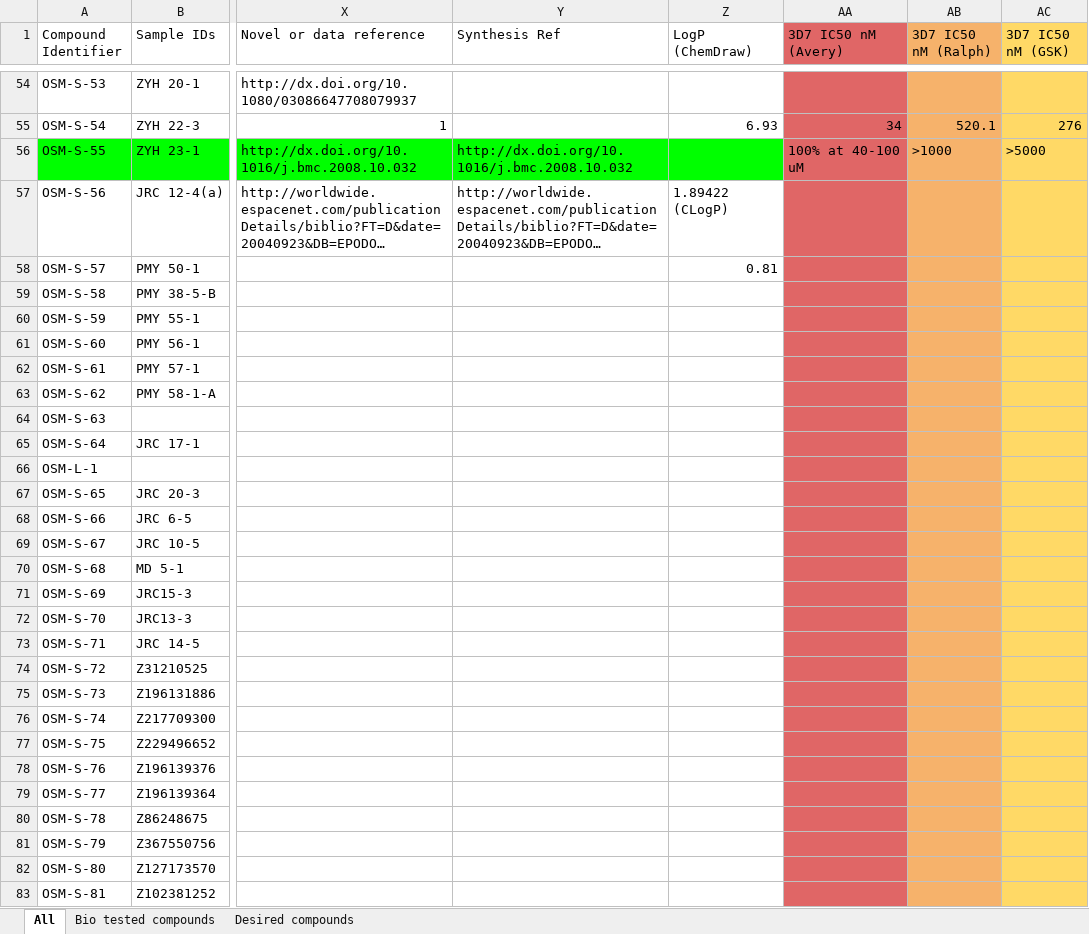
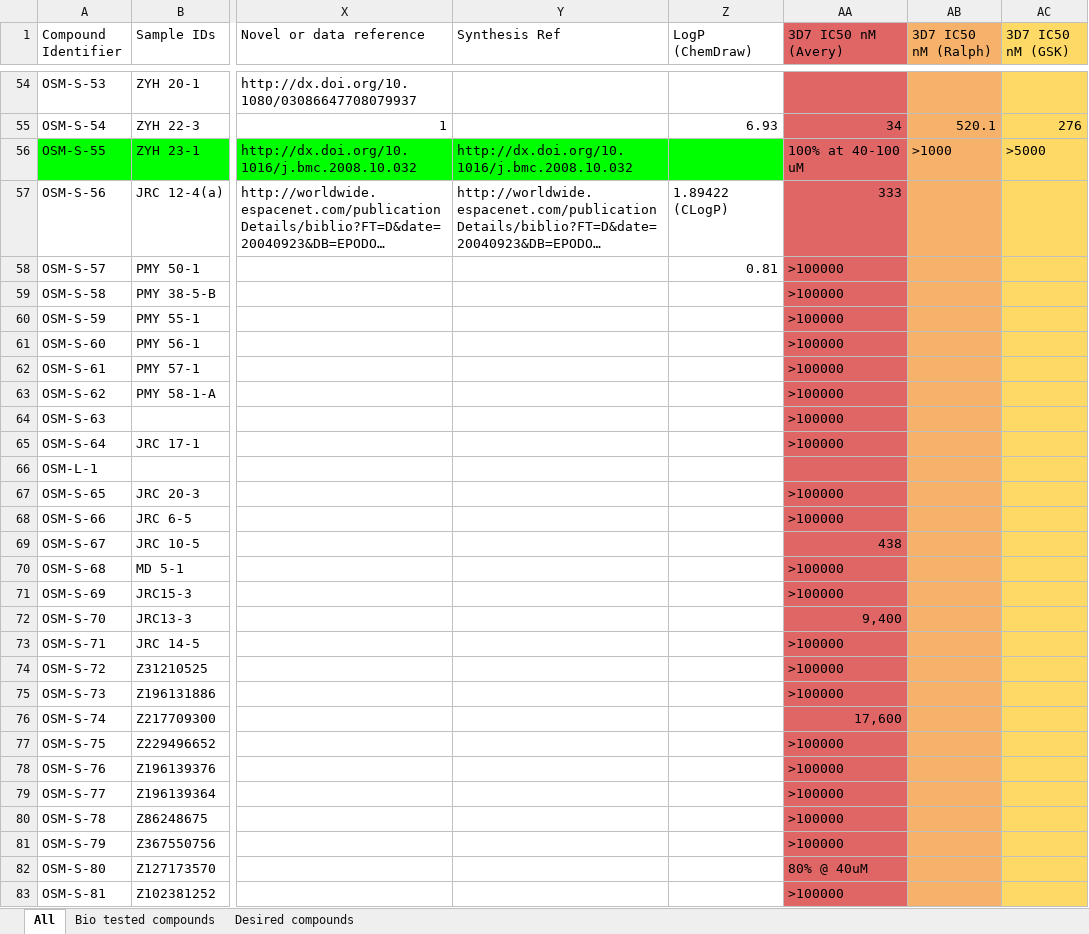
Before and after one commit to OpenSourceMalaria/OSM_compounds, an Excel workbook: gdoc_Available OSDD Malaria Compounds.xlsx, sheet All, drawn as a sheet; only a part is shown, gaps mark what is left out; long unchanged cells end in …; values as stored, in another font and other column widths than the file's, no borders; the diff covers the shown part only; the diff names each change by its address in the sheet, - before the commit and + after, or states it on an @@ line.

Commit message:
updated to OSM-S-105 and data to OSM-S-95

```diff
--- a/gdoc_Available OSDD Malaria Compounds.xlsx (sheet All)
+++ b/gdoc_Available OSDD Malaria Compounds.xlsx (sheet All)
-AA57 (3D7 IC50 nM (Avery)): (empty)
+AA57 (3D7 IC50 nM (Avery)): 333
-AA58:AA65 (3D7 IC50 nM (Avery)): (empty)
+AA58:AA65 (3D7 IC50 nM (Avery)): >100000
-AA67:AA68 (3D7 IC50 nM (Avery)): (empty)
+AA67:AA68 (3D7 IC50 nM (Avery)): >100000
-AA69 (3D7 IC50 nM (Avery)): (empty)
+AA69 (3D7 IC50 nM (Avery)): 438
-AA70:AA71 (3D7 IC50 nM (Avery)): (empty)
+AA70:AA71 (3D7 IC50 nM (Avery)): >100000
-AA72 (3D7 IC50 nM (Avery)): (empty)
+AA72 (3D7 IC50 nM (Avery)): 9,400
-AA73:AA75 (3D7 IC50 nM (Avery)): (empty)
+AA73:AA75 (3D7 IC50 nM (Avery)): >100000
-AA76 (3D7 IC50 nM (Avery)): (empty)
+AA76 (3D7 IC50 nM (Avery)): 17,600
-AA77:AA81 (3D7 IC50 nM (Avery)): (empty)
+AA77:AA81 (3D7 IC50 nM (Avery)): >100000
-AA82 (3D7 IC50 nM (Avery)): (empty)
+AA82 (3D7 IC50 nM (Avery)): 80% @ 40uM
-AA83 (3D7 IC50 nM (Avery)): (empty)
+AA83 (3D7 IC50 nM (Avery)): >100000
```
Also changed, not shown: 10 added rows and 14 edited cells elsewhere in this sheet, sheet Bio tested compounds.
